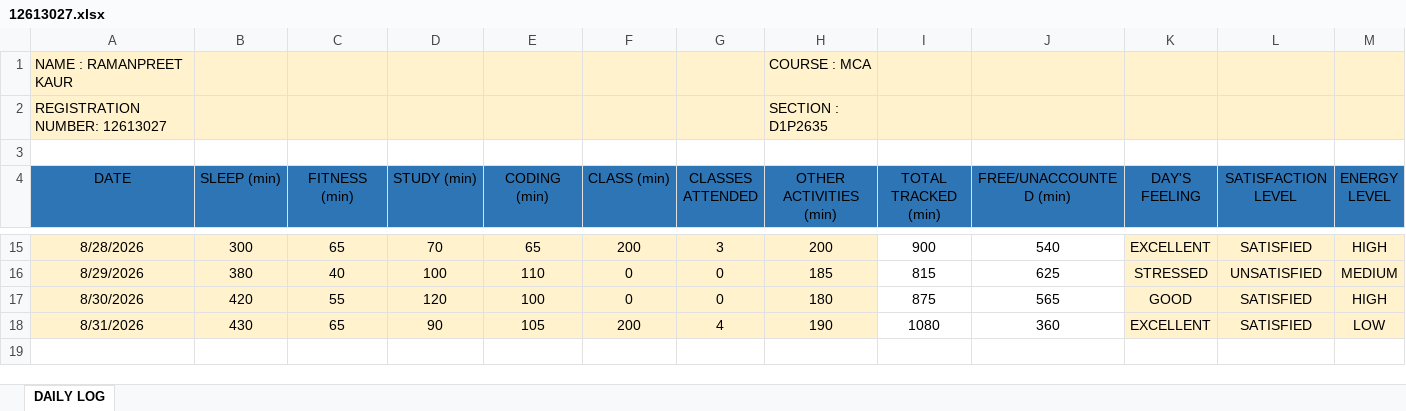
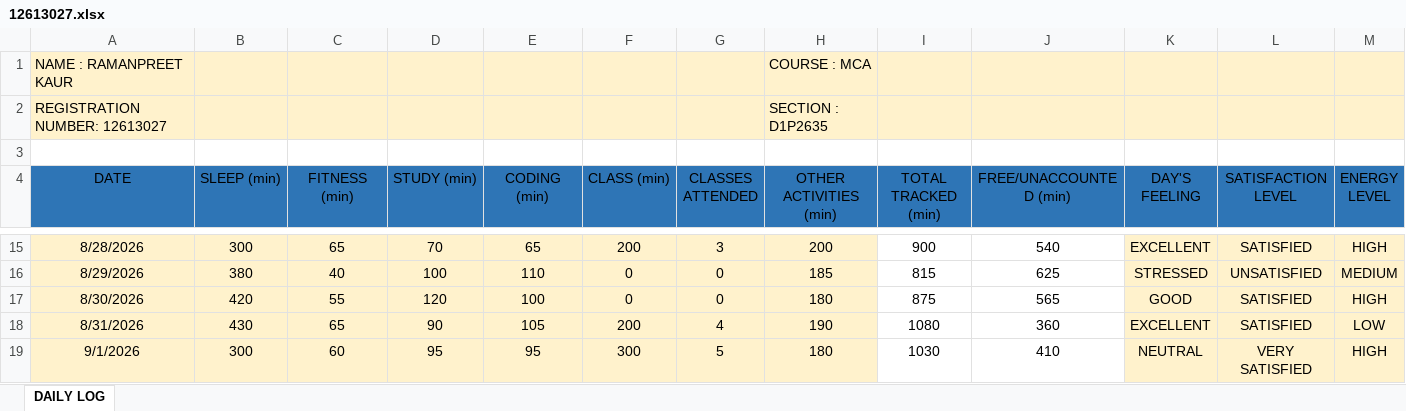
Before and after one commit to Ramanpreet08/CAP-766, an Excel workbook: 12613027.xlsx, sheet DAILY LOG, drawn as a sheet; only a part is shown, gaps mark what is left out; values as stored, in another font and other column widths than the file's, no borders; rows hold the shown columns only; the diff names each change by its address in the sheet, - before the commit and + after, or states it on an @@ line.

Commit message:
Add files via upload

```diff
--- a/12613027.xlsx (sheet DAILY LOG)
+++ b/12613027.xlsx (sheet DAILY LOG)
+row 19: 9/1/2026 | 300 | 60 | 95 | 95 | 300 | 5 | 180 | 1030 | 410 | NEUTRAL | VERY SATISFIED | HIGH
```
